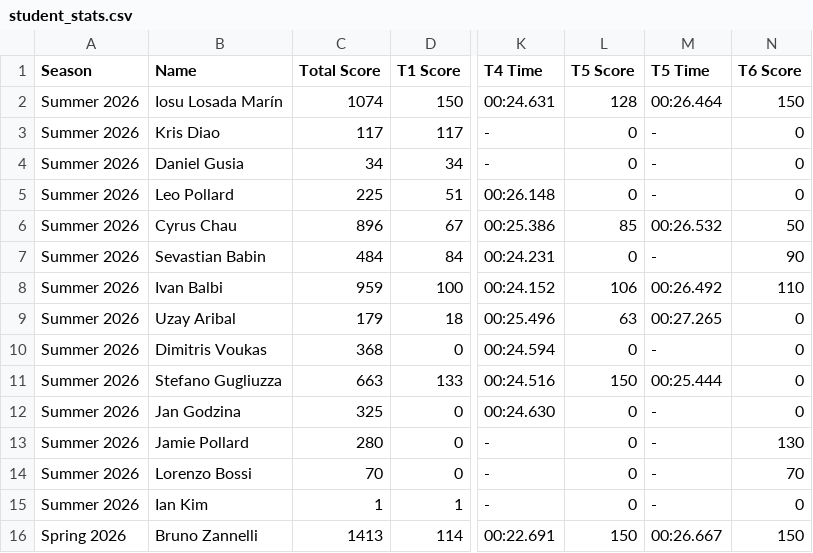
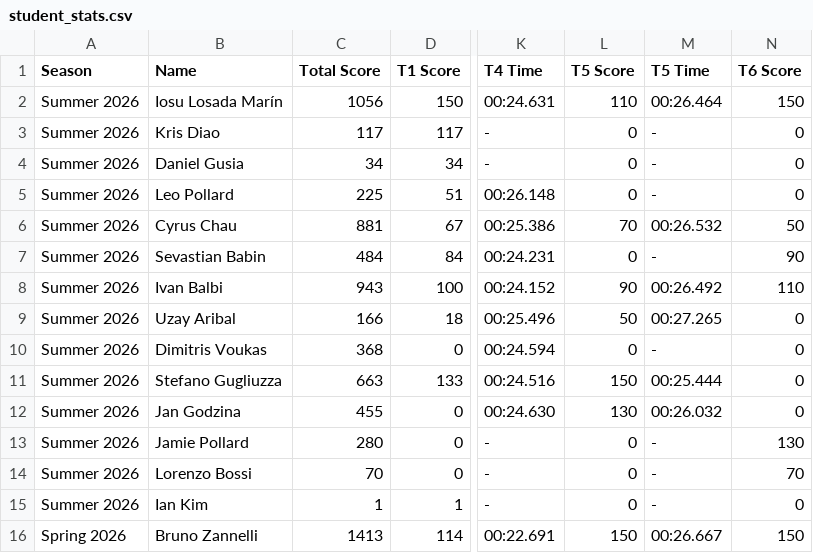
Before and after one commit to MrAtkin/BSN_trackmania_leaderboard, a CSV file: student_stats.csv, drawn as a sheet; only a part is shown, gaps mark what is left out; the diff names each change by its address in the sheet, - before the commit and + after, or states it on an @@ line.

Commit message:
Exclude Mr Atkin from Track Records table

```diff
--- a/student_stats.csv
+++ b/student_stats.csv
-C2 (Total Score): 1074
+C2 (Total Score): 1056
-L2 (T5 Score): 128
+L2 (T5 Score): 110
-C6 (Total Score): 896
+C6 (Total Score): 881
-L6 (T5 Score): 85
+L6 (T5 Score): 70
-C8 (Total Score): 959
+C8 (Total Score): 943
-L8 (T5 Score): 106
+L8 (T5 Score): 90
-C9 (Total Score): 179
+C9 (Total Score): 166
-L9 (T5 Score): 63
+L9 (T5 Score): 50
-C12 (Total Score): 325
+C12 (Total Score): 455
-L12 (T5 Score): 0
+L12 (T5 Score): 130
-M12 (T5 Time): -
+M12 (T5 Time): 00:26.032
```
Also changed, not shown: 1 other file.
